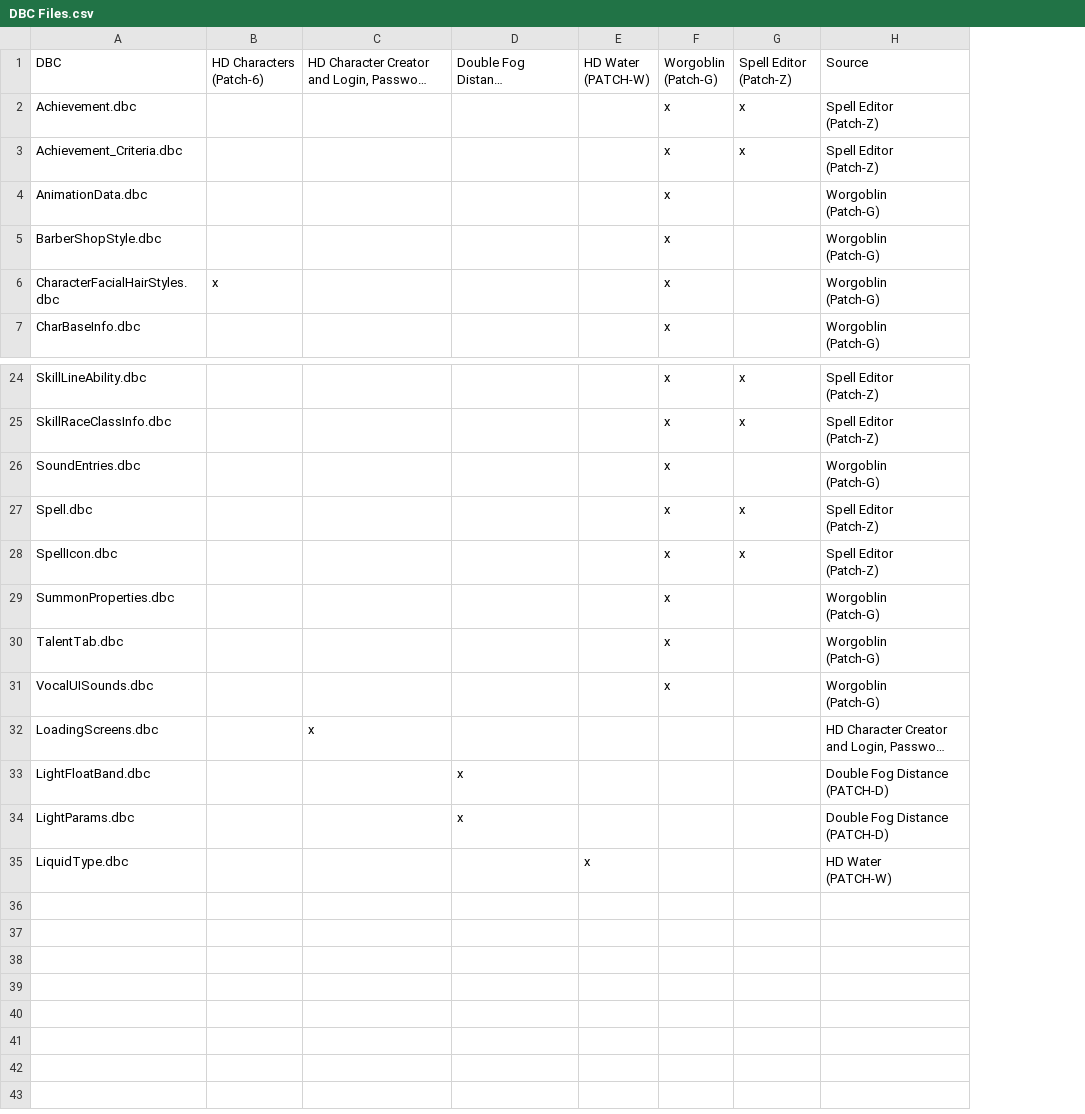
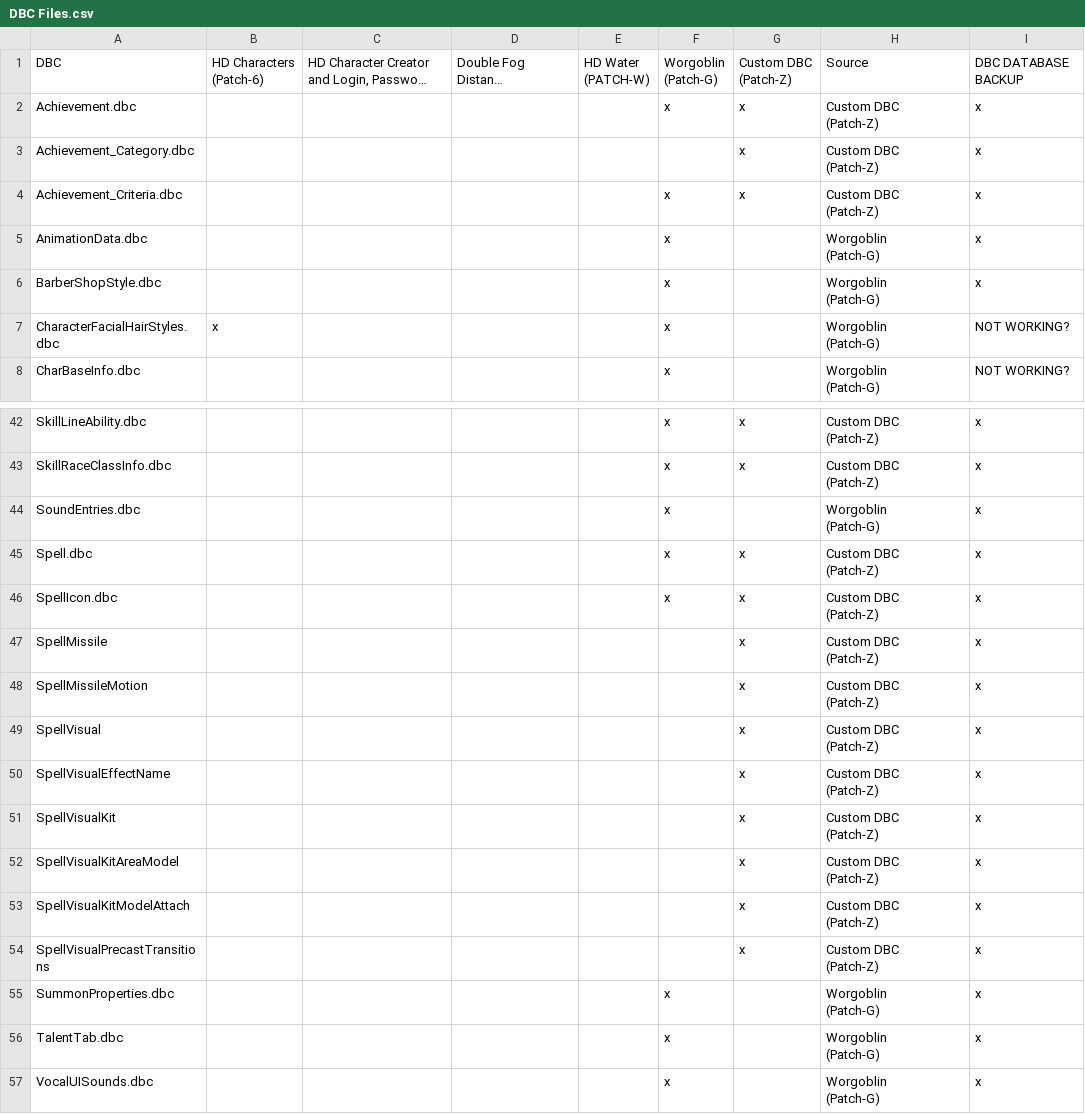
Before and after one commit to ZepplinCore-Development/Zeppelin-Craft, a CSV file: Scripts/DBC Files.csv, drawn as a sheet; only a part is shown, gaps mark what is left out; long unchanged cells end in …; addresses are those after the commit; ↵ is a line break in a cell; the diff covers the shown part only; the diff names each change by its address in the sheet, - before the commit and + after, or states it on an @@ line.

Commit message:
DBC backups and diffs

```diff
--- a/Scripts/DBC Files.csv
+++ b/Scripts/DBC Files.csv
+column I, rows 1-2: DBC DATABASE BACKUP | x; rows 4-8: x | x | x | NOT WORKING? | NOT WORKING?; rows 42-46: all x; rows 55-57: all x
-G1: Spell Editor ↵ (Patch-Z)
+G1: Custom DBC ↵ (Patch-Z)
-H2: Spell Editor ↵ (Patch-Z)
+H2: Custom DBC ↵ (Patch-Z)
+row 3: Achievement_Category.dbc |  |  |  |  |  | x | Custom DBC ↵ (Patch-Z) | x
-H4: Spell Editor ↵ (Patch-Z)
+H4: Custom DBC ↵ (Patch-Z)
-H42:H43: Spell Editor ↵ (Patch-Z)
+H42:H43: Custom DBC ↵ (Patch-Z)
-H45:H46: Spell Editor ↵ (Patch-Z)
+H45:H46: Custom DBC ↵ (Patch-Z)
+row 47: SpellMissile |  |  |  |  |  | x | Custom DBC ↵ (Patch-Z) | x
+row 48: SpellMissileMotion |  |  |  |  |  | x | Custom DBC ↵ (Patch-Z) | x
+row 49: SpellVisual |  |  |  |  |  | x | Custom DBC ↵ (Patch-Z) | x
+row 50: SpellVisualEffectName |  |  |  |  |  | x | Custom DBC ↵ (Patch-Z) | x
+row 51: SpellVisualKit |  |  |  |  |  | x | Custom DBC ↵ (Patch-Z) | x
+row 52: SpellVisualKitAreaModel |  |  |  |  |  | x | Custom DBC ↵ (Patch-Z) | x
+row 53: SpellVisualKitModelAttach |  |  |  |  |  | x | Custom DBC ↵ (Patch-Z) | x
+row 54: SpellVisualPrecastTransitions |  |  |  |  |  | x | Custom DBC ↵ (Patch-Z) | x
@@ row 32 moved to row 35: LoadingScreens.dbc @@
@@ row 33 moved to row 31: LightFloatBand.dbc @@
@@ row 34 moved to row 33: LightParams.dbc @@
@@ row 35 moved to row 34: LiquidType.dbc @@
```
Also changed, not shown: 13 added rows and 7 edited cells elsewhere in this file, 12 other files.
